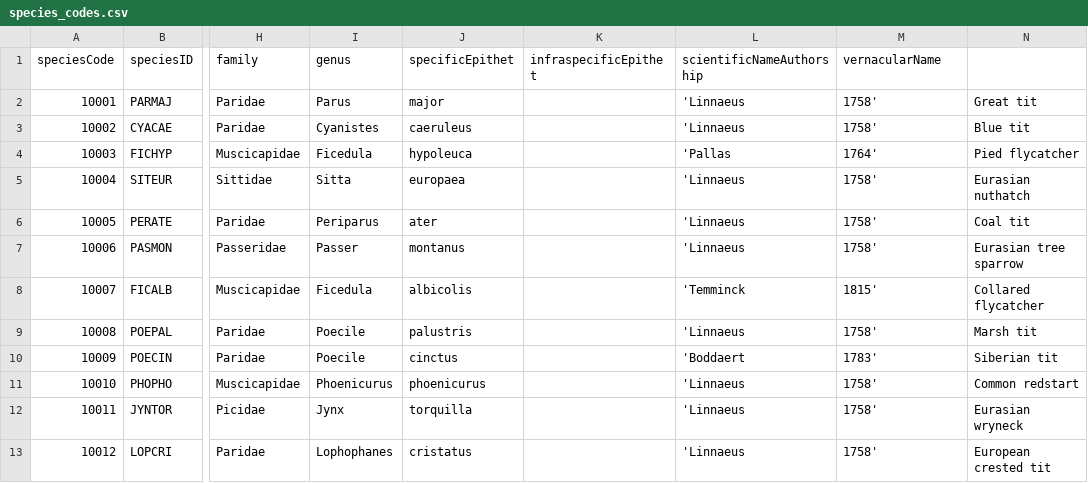
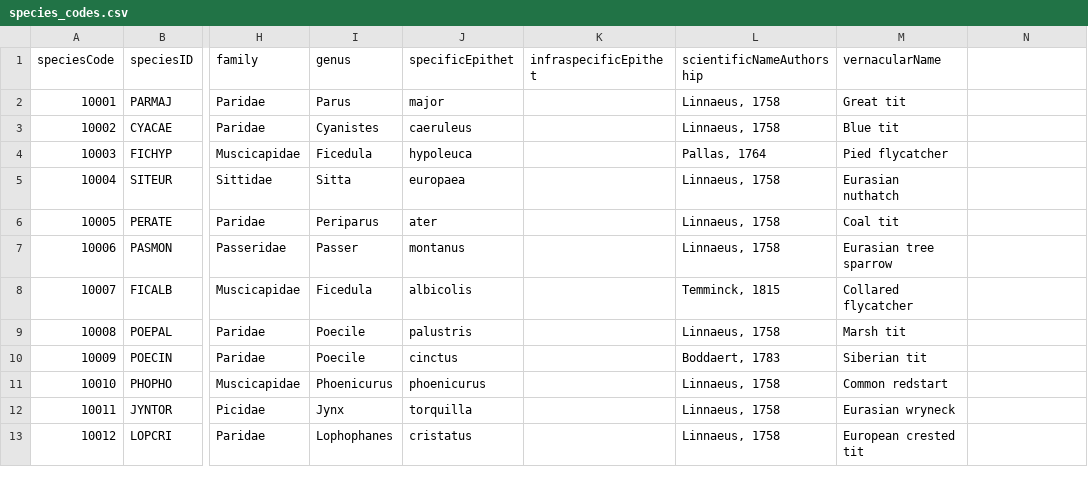
Before and after one commit to SPI-Birds/pipelines, a CSV file: inst/extdata/species_codes.csv, drawn as a sheet; only a part is shown, gaps mark what is left out; the diff covers the shown part only; the diff names each change by its address in the sheet, - before the commit and + after, or states it on an @@ line.

Commit message:
:pencil2: Fix issue with list deliminator in species_codes.csv

```diff
--- a/inst/extdata/species_codes.csv
+++ b/inst/extdata/species_codes.csv
-L2:L3 (scientificNameAuthorship): 'Linnaeus
+L2:L3 (scientificNameAuthorship): Linnaeus, 1758
-M2 (vernacularName): 1758'
+M2 (vernacularName): Great tit
-N2: Great tit
+N2: (empty)
-M3 (vernacularName): 1758'
+M3 (vernacularName): Blue tit
-N3: Blue tit
+N3: (empty)
-L4 (scientificNameAuthorship): 'Pallas
+L4 (scientificNameAuthorship): Pallas, 1764
-M4 (vernacularName): 1764'
+M4 (vernacularName): Pied flycatcher
-N4: Pied flycatcher
+N4: (empty)
-L5:L7 (scientificNameAuthorship): 'Linnaeus
+L5:L7 (scientificNameAuthorship): Linnaeus, 1758
-M5 (vernacularName): 1758'
+M5 (vernacularName): Eurasian nuthatch
-N5: Eurasian nuthatch
+N5: (empty)
-M6 (vernacularName): 1758'
+M6 (vernacularName): Coal tit
-N6: Coal tit
+N6: (empty)
-M7 (vernacularName): 1758'
+M7 (vernacularName): Eurasian tree sparrow
-N7: Eurasian tree sparrow
+N7: (empty)
-L8 (scientificNameAuthorship): 'Temminck
+L8 (scientificNameAuthorship): Temminck, 1815
-M8 (vernacularName): 1815'
+M8 (vernacularName): Collared flycatcher
-N8: Collared flycatcher
+N8: (empty)
-L9 (scientificNameAuthorship): 'Linnaeus
+L9 (scientificNameAuthorship): Linnaeus, 1758
-M9 (vernacularName): 1758'
+M9 (vernacularName): Marsh tit
-N9: Marsh tit
+N9: (empty)
-L10 (scientificNameAuthorship): 'Boddaert
+L10 (scientificNameAuthorship): Boddaert, 1783
-M10 (vernacularName): 1783'
+M10 (vernacularName): Siberian tit
-N10: Siberian tit
+N10: (empty)
-L11:L13 (scientificNameAuthorship): 'Linnaeus
+L11:L13 (scientificNameAuthorship): Linnaeus, 1758
-M11 (vernacularName): 1758'
+M11 (vernacularName): Common redstart
-N11: Common redstart
+N11: (empty)
-M12 (vernacularName): 1758'
+M12 (vernacularName): Eurasian wryneck
-N12: Eurasian wryneck
+N12: (empty)
-M13 (vernacularName): 1758'
+M13 (vernacularName): European crested tit
-N13: European crested tit
+N13: (empty)
```
Also changed, not shown: 63 edited cells elsewhere in this file.
